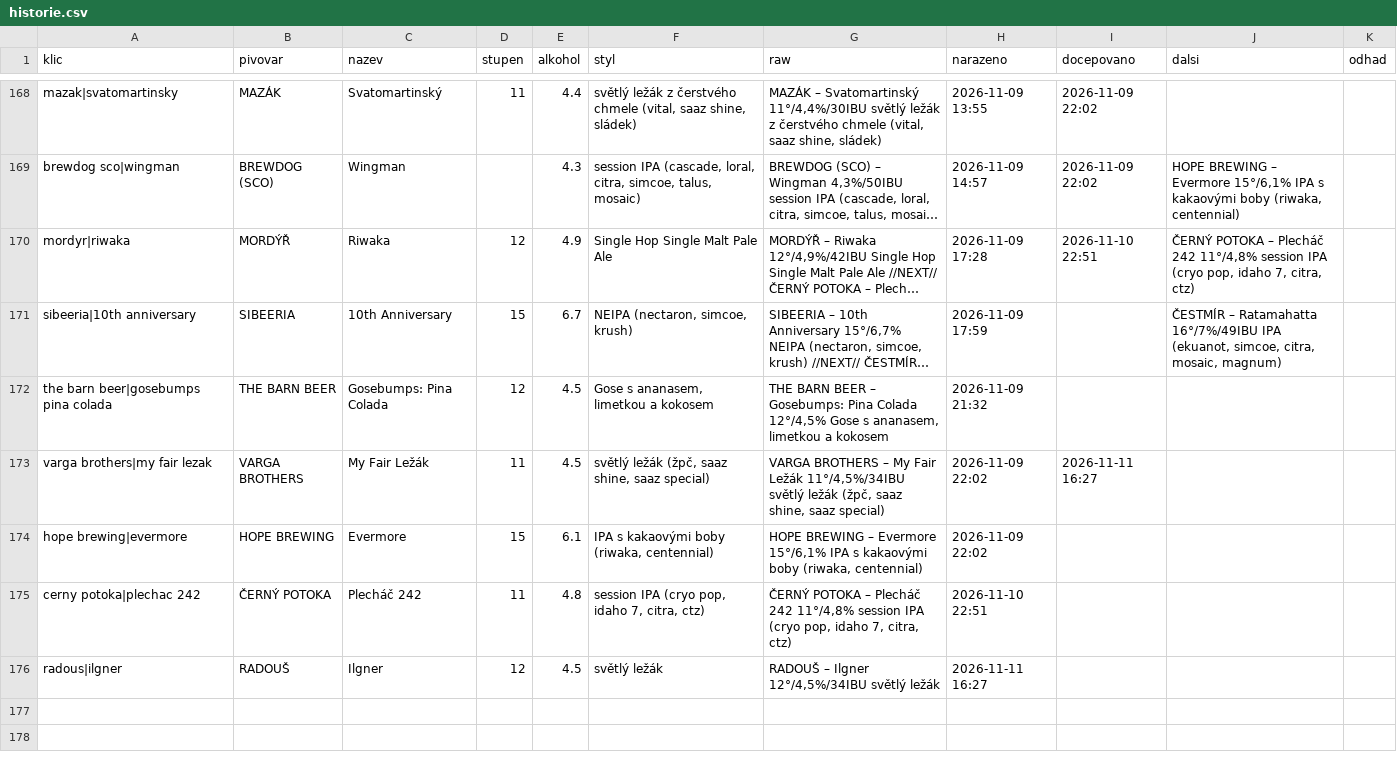
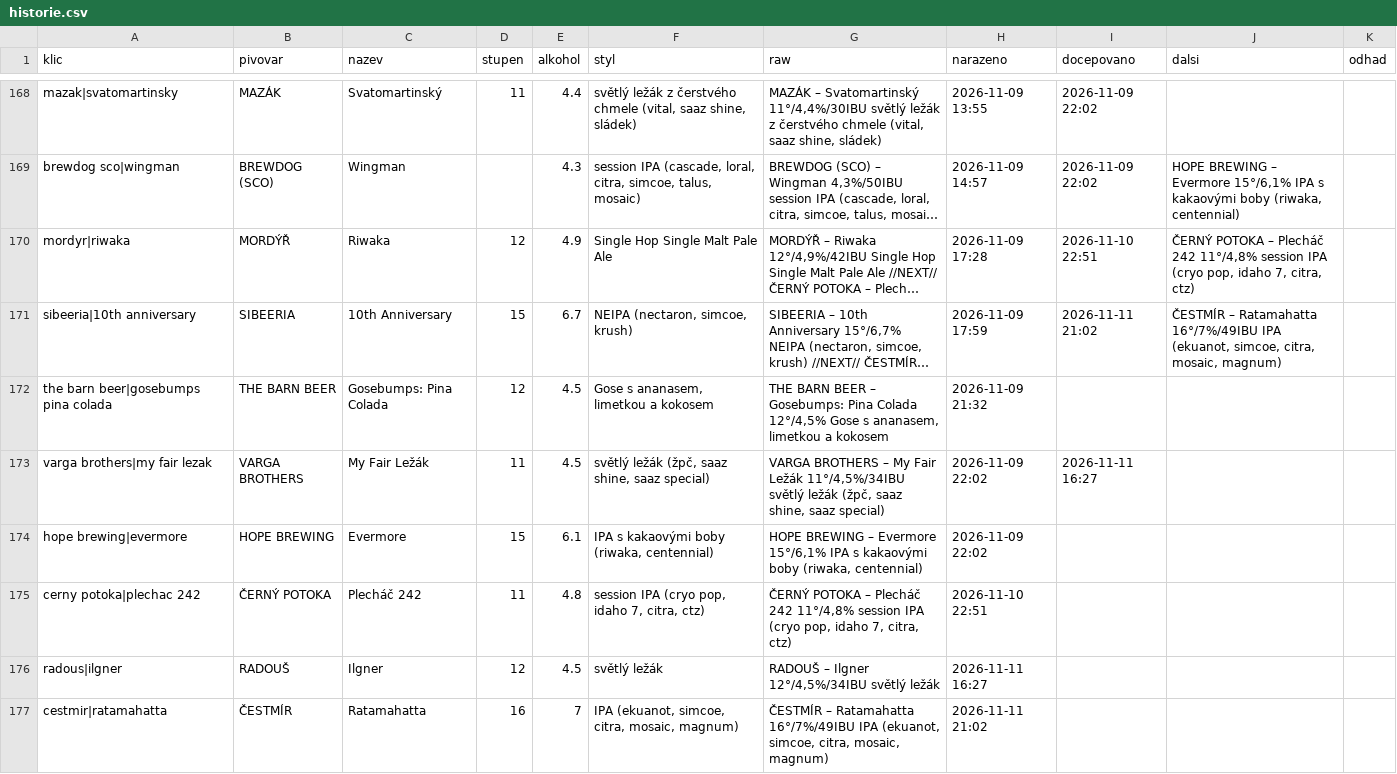
Before and after one commit to romankokos1/gal, a CSV file: data/galerie/historie.csv, drawn as a sheet; only a part is shown, gaps mark what is left out; long unchanged cells end in …; the diff names each change by its address in the sheet, - before the commit and + after, or states it on an @@ line.

```diff
--- a/data/galerie/historie.csv
+++ b/data/galerie/historie.csv
-I171 (docepovano): (empty)
+I171 (docepovano): 2026-11-11 21:02
+row 177: cestmir|ratamahatta | ČESTMÍR | Ratamahatta | 16 | 7 | IPA (ekuanot, simcoe, citra, mosaic, magnum) | ČESTMÍR – Ratamahatta 16°/7%/49IBU IPA (ekuanot, simcoe, citra, mosaic, magnum) | 2026-11-11 21:02
```
Also changed, not shown: 6 other files.
